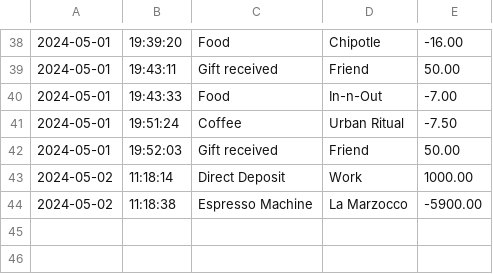
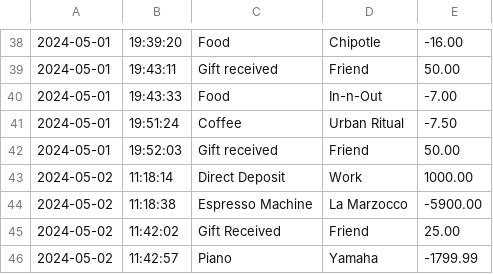
Before and after one commit to sydlou8/Capstone1---Accounting-Ledger, a CSV file: logs/transaction.csv, drawn as a sheet; only a part is shown, gaps mark what is left out; the diff names each change by its address in the sheet, - before the commit and + after, or states it on an @@ line.

```diff
--- a/logs/transaction.csv
+++ b/logs/transaction.csv
+row 45: 2024-05-02 | 11:42:02 | Gift Received | Friend | 25.00
+row 46: 2024-05-02 | 11:42:57 | Piano | Yamaha | -1799.99
```
Also changed, not shown: 16 other files.
